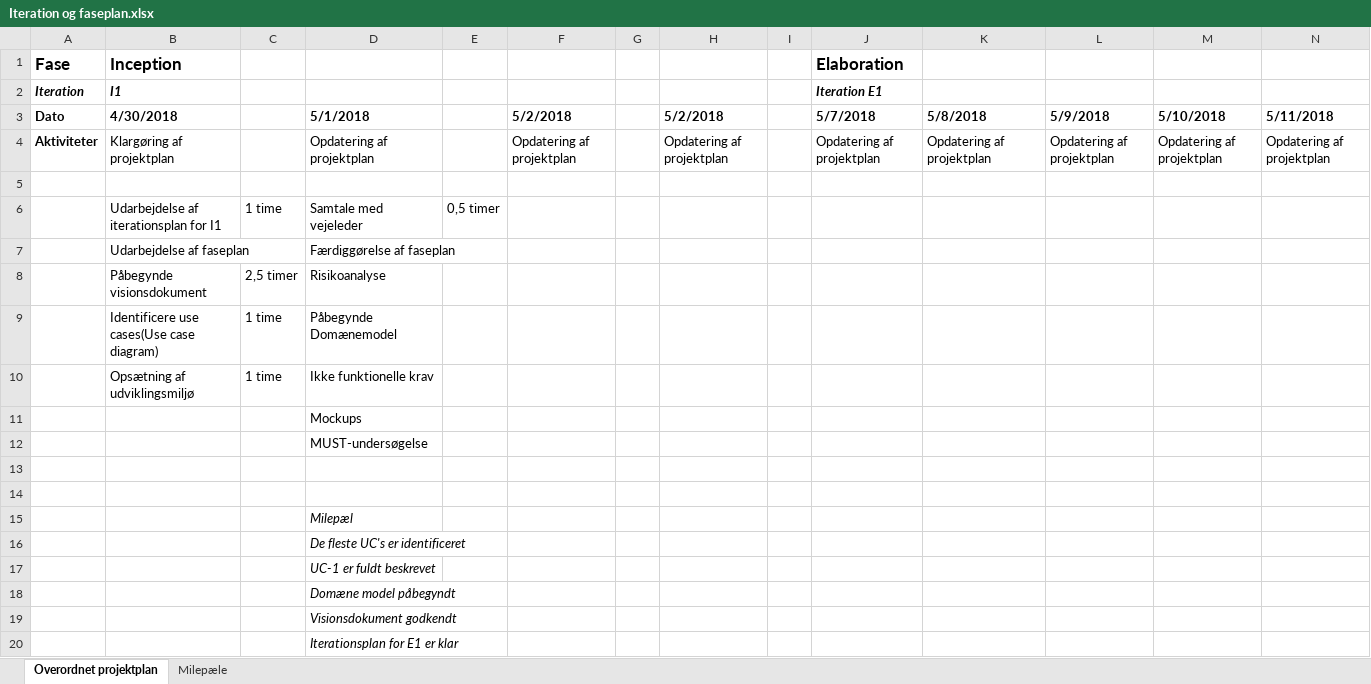
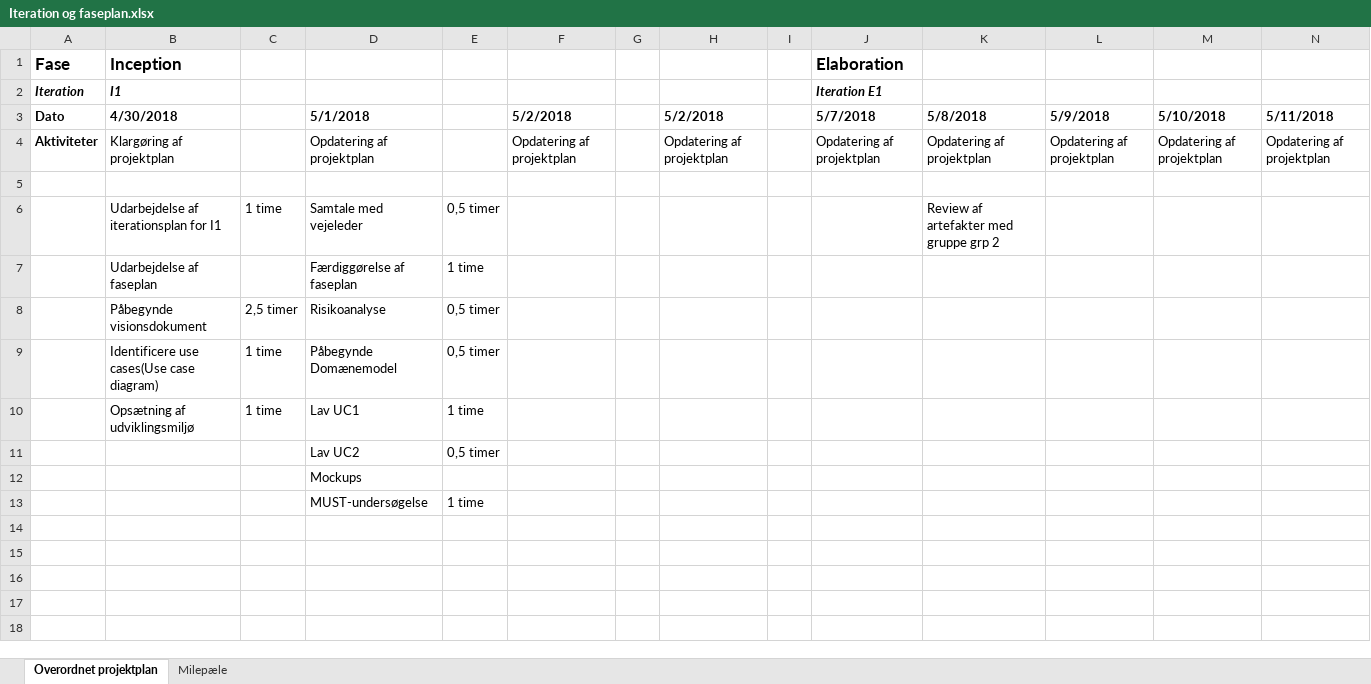
Before and after one commit to studiegruppeTeamAwesome/FFT, an Excel workbook: modeller, dokumenter/Iteration og faseplan.xlsx, sheet Overordnet projektplan, drawn as a sheet; only a part is shown; values as stored, in another font and other column widths than the file's, no borders; removed rows and columns are numbered as before the commit, all else as after; rows hold the shown columns only; the diff names each change by its address in the sheet, - before the commit and + after, or states it on an @@ line.

Commit message:
opdateret iteration og faseplan

```diff
--- a/modeller, dokumenter/Iteration og faseplan.xlsx (sheet Overordnet projektplan)
+++ b/modeller, dokumenter/Iteration og faseplan.xlsx (sheet Overordnet projektplan)
-K6: (empty)
+K6: Review af artefakter med gruppe grp 2
-E7: (empty)
+E7: 1 time
-E8:E9: (empty)
+E8:E9: 0,5 timer
-D10: Ikke funktionelle krav
+D10: Lav UC1
-E10: (empty)
+E10: 1 time
+row 11:  |  |  | Lav UC2 | 0,5 timer
-row 12:  |  |  | MUST-undersøgelse
-row 13: (empty)
+row 13:  |  |  | MUST-undersøgelse | 1 time
-row 14: (empty)
-row 15:  |  |  | Milepæl
-row 16:  |  |  | De fleste UC's er identificeret
-row 17:  |  |  | UC-1 er fuldt beskrevet
-row 18:  |  |  | Domæne model påbegyndt
-row 19:  |  |  | Visionsdokument godkendt
-row 20:  |  |  | Iterationsplan for E1 er klar
```
